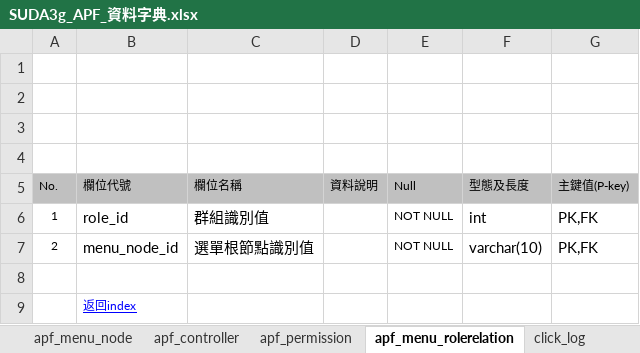
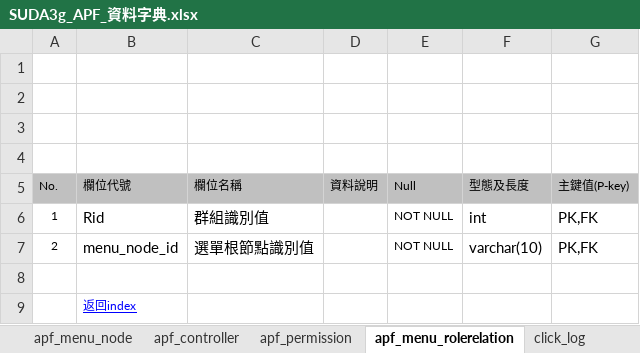
Before and after one commit to OldtreeChen/Suda3g, an Excel workbook: APF/Schema/SUDA3g_APF_資料字典.xlsx, sheet apf_menu_rolerelation, drawn as a sheet; values as stored, in another font and other column widths than the file's, no borders; charts and pictures not drawn; the diff names each change by its address in the sheet, - before the commit and + after, or states it on an @@ line.

```diff
--- a/APF/Schema/SUDA3g_APF_資料字典.xlsx (sheet apf_menu_rolerelation)
+++ b/APF/Schema/SUDA3g_APF_資料字典.xlsx (sheet apf_menu_rolerelation)
-B6 (欄位代號): role_id
+B6 (欄位代號): Rid
```
Also changed, not shown: sheet Table_List, sheet apf_action_log, sheet query_scope, sheet apf_role_profile, sheet apf_permission, sheet apf_menu_root, 2 more sheets, other sheet tabs, charts or pictures, 1 other file.
